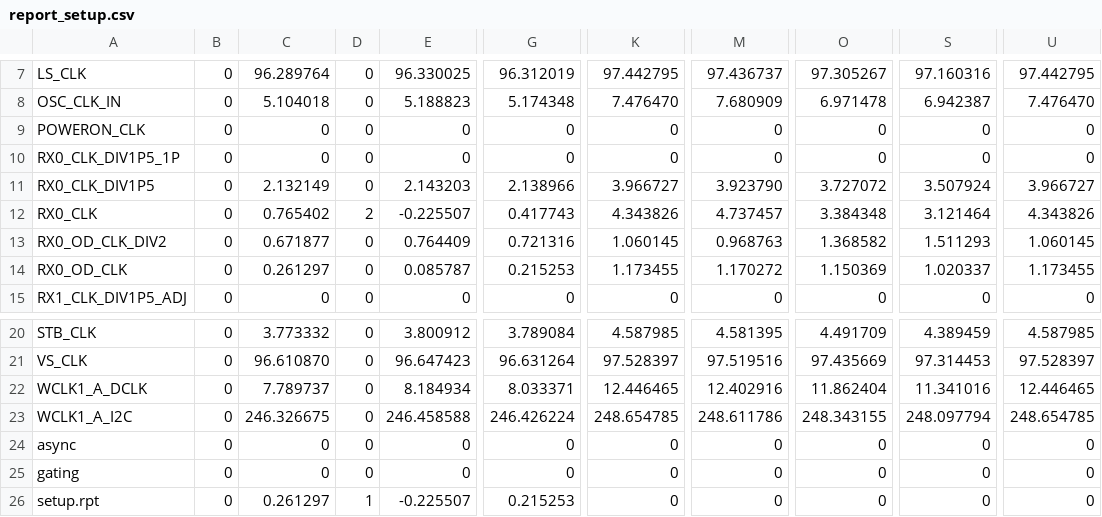
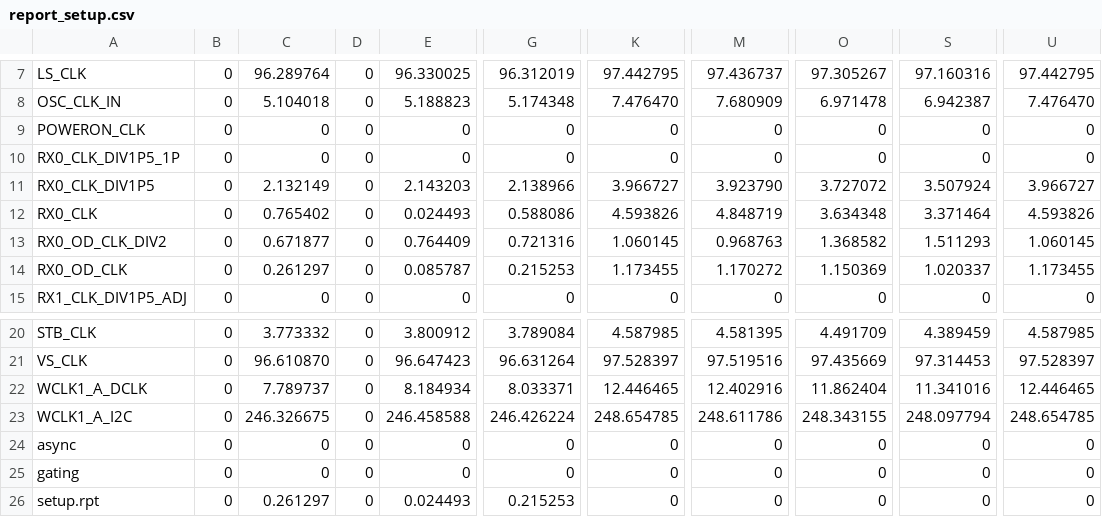
Before and after one commit to ymzhuuuuufz0313l/team-share-public, a CSV file: synthesis-integration-flow-guide/server-reports/postpt_summary/POST_PT_1P/report_setup.csv, drawn as a sheet; only a part is shown, gaps mark what is left out; the diff names each change by its address in the sheet, - before the commit and + after, or states it on an @@ line.

Commit message:
sync: 1P setup 负 slack 消除（V1 替换）+ buf noload 消除（V0）+ 更新 LENB_R 描述 + 全部报告图重新生成

```diff
--- a/synthesis-integration-flow-guide/server-reports/postpt_summary/POST_PT_1P/report_setup.csv
+++ b/synthesis-integration-flow-guide/server-reports/postpt_summary/POST_PT_1P/report_setup.csv
-D12: 2
+D12: 0
-E12: -0.225507
+E12: 0.024493
-G12: 0.417743
+G12: 0.588086
-K12: 4.343826
+K12: 4.593826
-M12: 4.737457
+M12: 4.848719
-O12: 3.384348
+O12: 3.634348
-S12: 3.121464
+S12: 3.371464
-U12: 4.343826
+U12: 4.593826
-D26: 1
+D26: 0
-E26: -0.225507
+E26: 0.024493
```
Also changed, not shown: synthesis-integration-flow-guide/server-reports/postpt_summary/POST_PT_1P/lt_cbest_m40_setup.csv, synthesis-integration-flow-guide/server-reports/postpt_summary/POST_PT_1P/lt_typical_m40_setup.csv, 8 other files.
